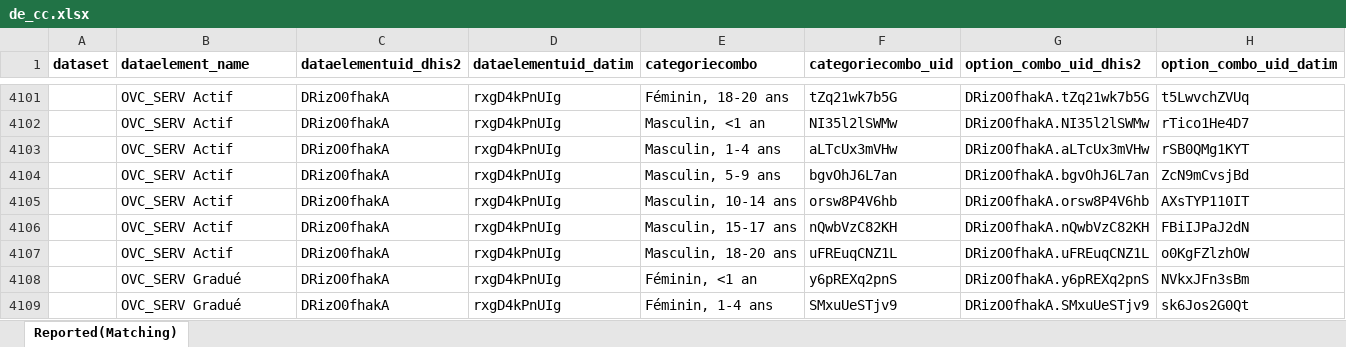
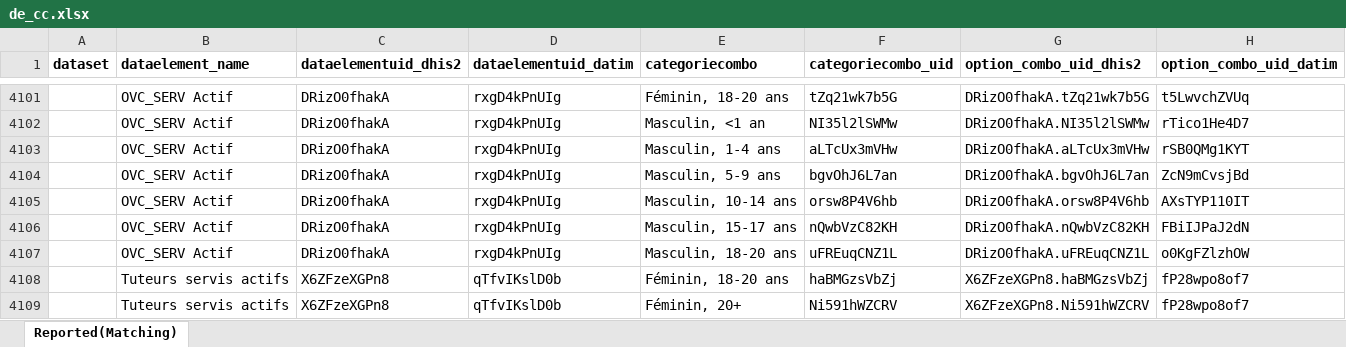
Before and after one commit to pierrekasongo/ihap-generator, an Excel workbook: de_cc.xlsx, sheet Reported(Matching), drawn as a sheet; only a part is shown, gaps mark what is left out; the shorter side is filled out with more unchanged rows; values as stored, in another font and other column widths than the file's, no borders; charts and pictures and conditional formats not drawn; the diff covers the shown part only; the diff names each change by its address in the sheet, - before the commit and + after, or states it on an @@ line.

Commit message:
Adding OVC caregivers

```diff
--- a/de_cc.xlsx (sheet Reported(Matching))
+++ b/de_cc.xlsx (sheet Reported(Matching))
+row 4108:  | Tuteurs servis actifs | X6ZFzeXGPn8 | qTfvIKslD0b | Féminin, 18-20 ans | haBMGzsVbZj | X6ZFzeXGPn8.haBMGzsVbZj | fP28wpo8of7
+row 4109:  | Tuteurs servis actifs | X6ZFzeXGPn8 | qTfvIKslD0b | Féminin, 20+ | Ni591hWZCRV | X6ZFzeXGPn8.Ni591hWZCRV | fP28wpo8of7
```
Also changed, not shown: 18 added rows elsewhere in this sheet, formulas that keep their value.
